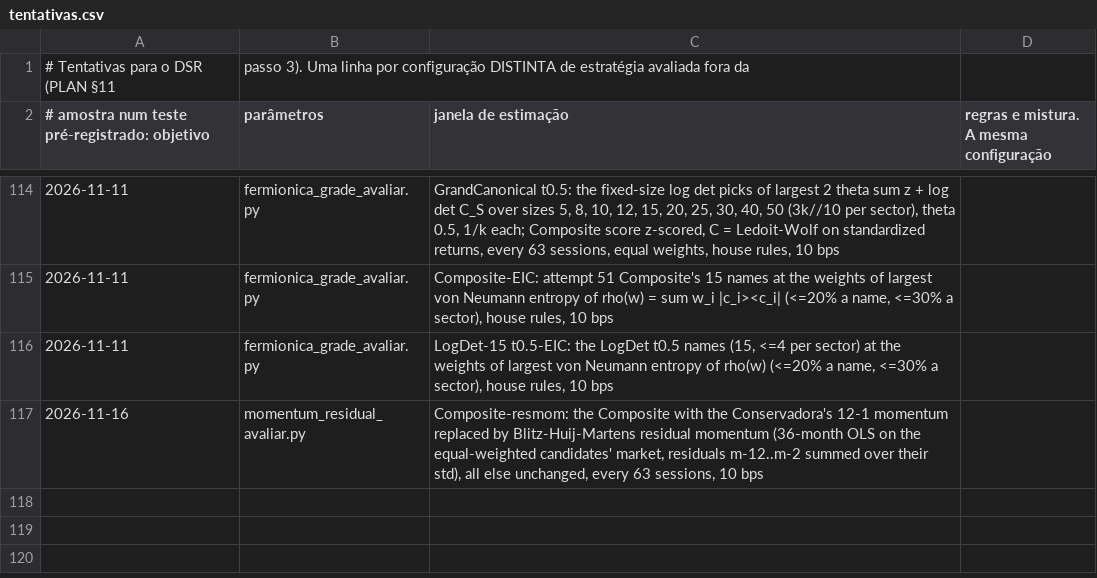
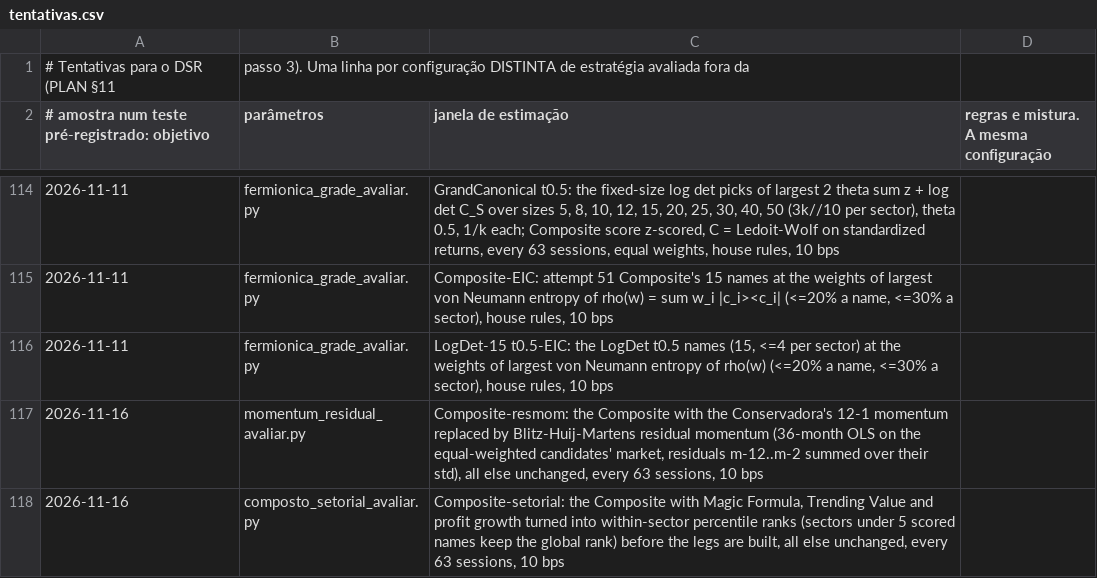
Before and after one commit to GabrielScript/Portfolio-Optimization, a CSV file: docs/tentativas.csv, drawn as a sheet; only a part is shown, gaps mark what is left out; the diff names each change by its address in the sheet, - before the commit and + after, or states it on an @@ line.

```diff
--- a/docs/tentativas.csv
+++ b/docs/tentativas.csv
+row 118: 2026-11-16 | composto_setorial_avaliar.py | Composite-setorial: the Composite with Magic Formula, Trending Value and profit growth turned into within-sector percentile ranks (sectors under 5 scored names keep the global rank) before the legs are built, all else unchanged, every 63 sessions, 10 bps
```
Also changed, not shown: 1 other file.
